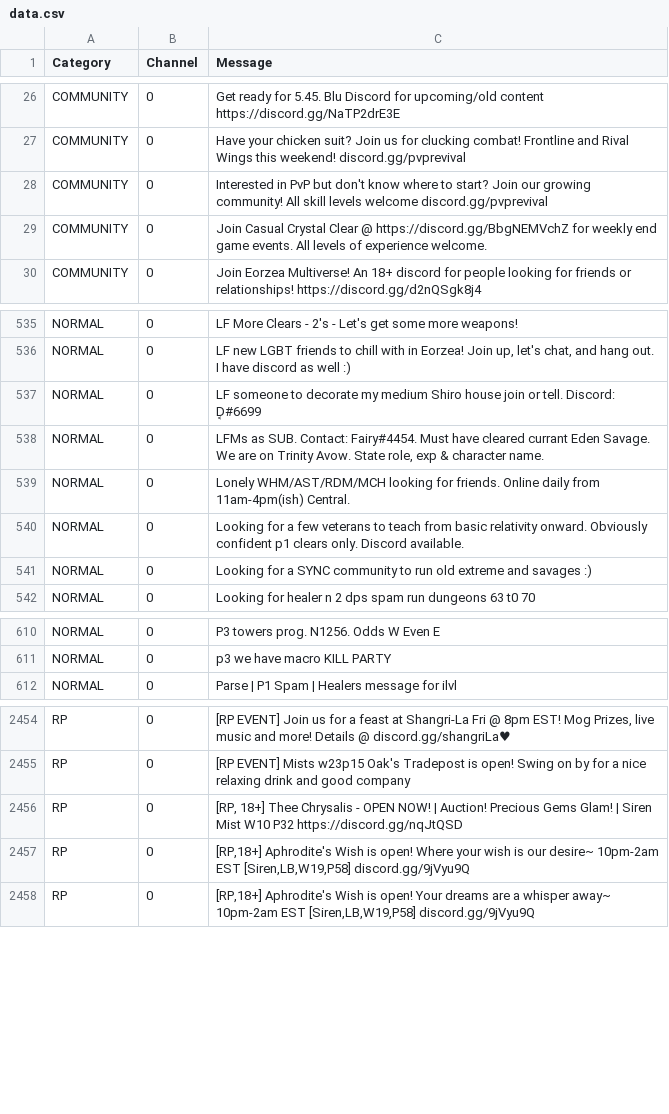
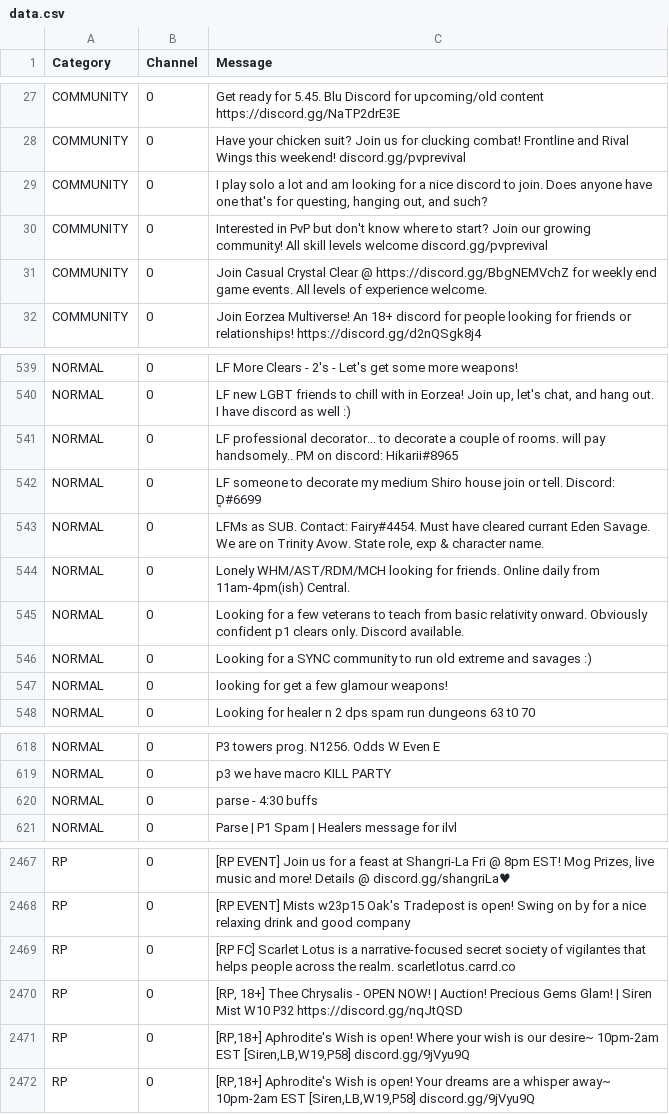
Before and after one commit to kalilistic/NoSoliciting, a CSV file: NoSoliciting.Trainer/data.csv, drawn as a sheet; only a part is shown, gaps mark what is left out; the diff covers the shown part only.

Commit message:
feat(data): add more

```diff
--- a/NoSoliciting.Trainer/data.csv
+++ b/NoSoliciting.Trainer/data.csv
@@ -27,2 +28,3 @@ COMMUNITY,0,Get ready for 5.45. Blu Discord for upcoming/old content https://dis
 COMMUNITY,0,Have your chicken suit? Join us for clucking combat! Frontline and Rival Wings this weekend! discord.gg/pvprevival
+COMMUNITY,0,"I play solo a lot and am looking for a nice discord to join. Does anyone have one that's for questing, hanging out, and such?"
 COMMUNITY,0,Interested in PvP but don't know where to start? Join our growing community! All skill levels welcome discord.gg/pvprevival
@@ -536,2 +540,3 @@ NORMAL,0,LF More Clears - 2's - Let's get some more weapons!
 NORMAL,0,"LF new LGBT friends to chill with in Eorzea! Join up, let's chat, and hang out. I have discord as well :)"
+NORMAL,0,LF professional decorator... to decorate a couple of rooms. will pay handsomely.. PM on discord: Hikarii#8965
 NORMAL,0,LF someone to decorate my medium Shiro house join or tell. Discord: D͔#6699
@@ -541,2 +546,3 @@ NORMAL,0,Looking for a few veterans to teach from basic relativity onward. Obvio
 NORMAL,0,Looking for a SYNC community to run old extreme and savages :)
+NORMAL,0,looking for get a few glamour weapons!
 NORMAL,0,Looking for healer n 2 dps spam run dungeons 63 t0 70
@@ -611,2 +619,3 @@ NORMAL,0,P3 towers prog. N1256. Odds W Even E
 NORMAL,0,p3 we have macro KILL PARTY
+NORMAL,0,parse - 4:30 buffs
 NORMAL,0,Parse | P1 Spam | Healers message for ilvl
@@ -2455,2 +2468,3 @@ RP,0,"[RP EVENT] Join us for a feast at Shangri-La Fri @ 8pm EST! Mog Prizes, li
 RP,0,"[RP EVENT] Mists w23p15 Oak's Tradepost is open! Swing on by for a nice relaxing drink and good company "
+RP,0,[RP FC] Scarlet Lotus is a narrative-focused secret society of vigilantes that helps people across the realm. scarletlotus.carrd.co
 RP,0,"[RP, 18+] Thee Chrysalis - OPEN NOW! | Auction!  Precious Gems Glam! | Siren Mist W10 P32 https://discord.gg/nqJtQSD"
```
Also changed, not shown: 14 added rows elsewhere in this file.
